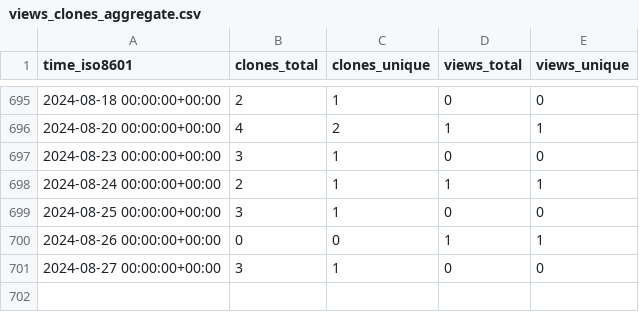
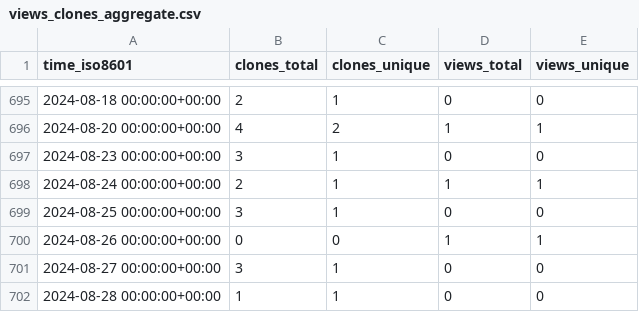
Before and after one commit to aubricot/computer_vision_with_eol_images, a CSV file: aubricot/computer_vision_with_eol_images/ghrs-data/views_clones_aggregate.csv, drawn as a sheet; only a part is shown, gaps mark what is left out; the diff names each change by its address in the sheet, - before the commit and + after, or states it on an @@ line.

```diff
--- a/aubricot/computer_vision_with_eol_images/ghrs-data/views_clones_aggregate.csv
+++ b/aubricot/computer_vision_with_eol_images/ghrs-data/views_clones_aggregate.csv
+row 702: 2024-08-28 00:00:00+00:00 | 1 | 1 | 0 | 0
```
Also changed, not shown: 1 other file.
